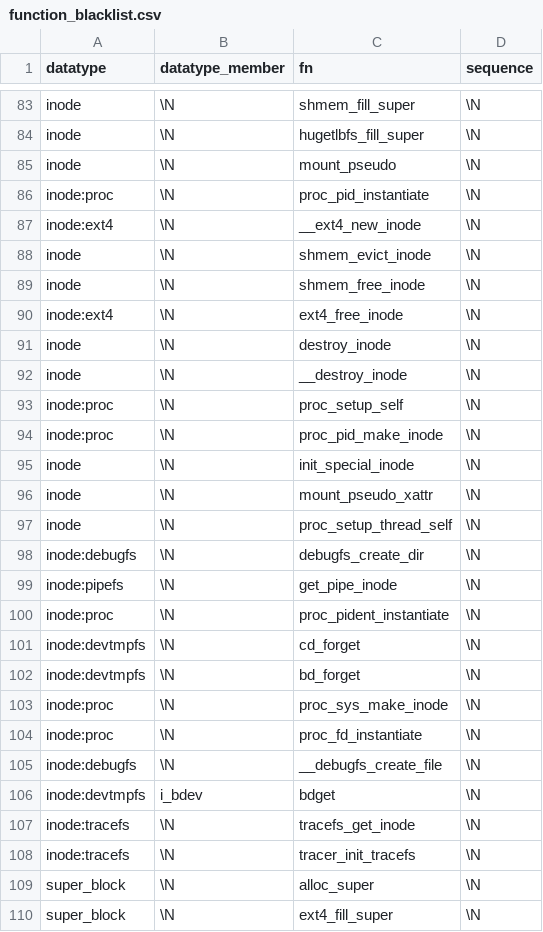
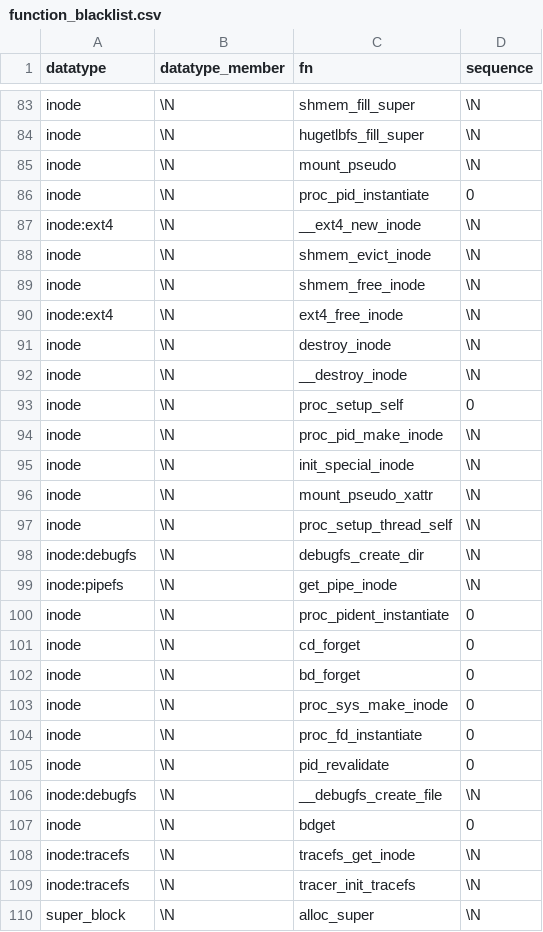
Before and after one commit to merlinscholz/lockdoc-tools, a CSV file: data/linux/function_blacklist.csv, drawn as a sheet; only a part is shown, gaps mark what is left out; the shorter side is filled out with more unchanged rows.

Commit message:
Linux: Apply some fn blacklist entries on the active record only

```diff
--- a/data/linux/function_blacklist.csv
+++ b/data/linux/function_blacklist.csv
@@ -85,3 +85,3 @@ inode;\N;hugetlbfs_fill_super;\N
 inode;\N;mount_pseudo;\N
-inode:proc;\N;proc_pid_instantiate;\N
+inode;\N;proc_pid_instantiate;0
 inode:ext4;\N;__ext4_new_inode;\N
@@ -92,4 +92,4 @@ inode;\N;destroy_inode;\N
 inode;\N;__destroy_inode;\N
-inode:proc;\N;proc_setup_self;\N
-inode:proc;\N;proc_pid_make_inode;\N
+inode;\N;proc_setup_self;0
+inode;\N;proc_pid_make_inode;\N
 inode;\N;init_special_inode;\N
@@ -99,9 +99,10 @@ inode:debugfs;\N;debugfs_create_dir;\N
 inode:pipefs;\N;get_pipe_inode;\N
-inode:proc;\N;proc_pident_instantiate;\N
-inode:devtmpfs;\N;cd_forget;\N
-inode:devtmpfs;\N;bd_forget;\N
-inode:proc;\N;proc_sys_make_inode;\N
-inode:proc;\N;proc_fd_instantiate;\N
+inode;\N;proc_pident_instantiate;0
+inode;\N;cd_forget;0
+inode;\N;bd_forget;0
+inode;\N;proc_sys_make_inode;0
+inode;\N;proc_fd_instantiate;0
+inode;\N;pid_revalidate;0
 inode:debugfs;\N;__debugfs_create_file;\N
-inode:devtmpfs;i_bdev;bdget;\N
+inode;\N;bdget;0
 inode:tracefs;\N;tracefs_get_inode;\N
```
